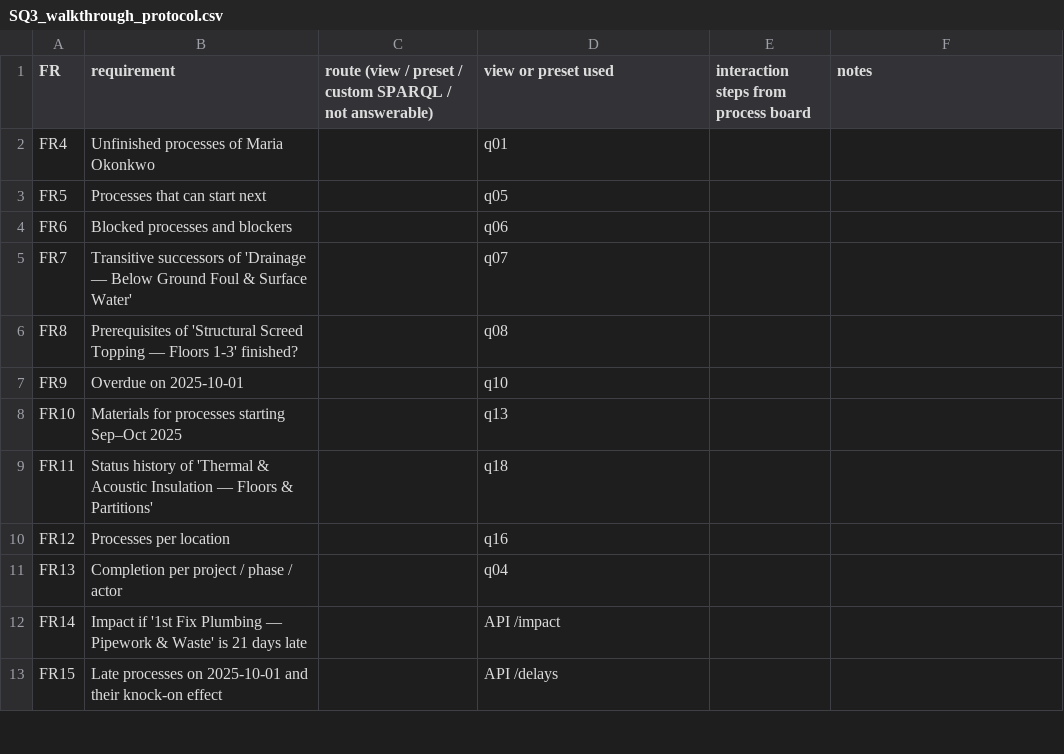
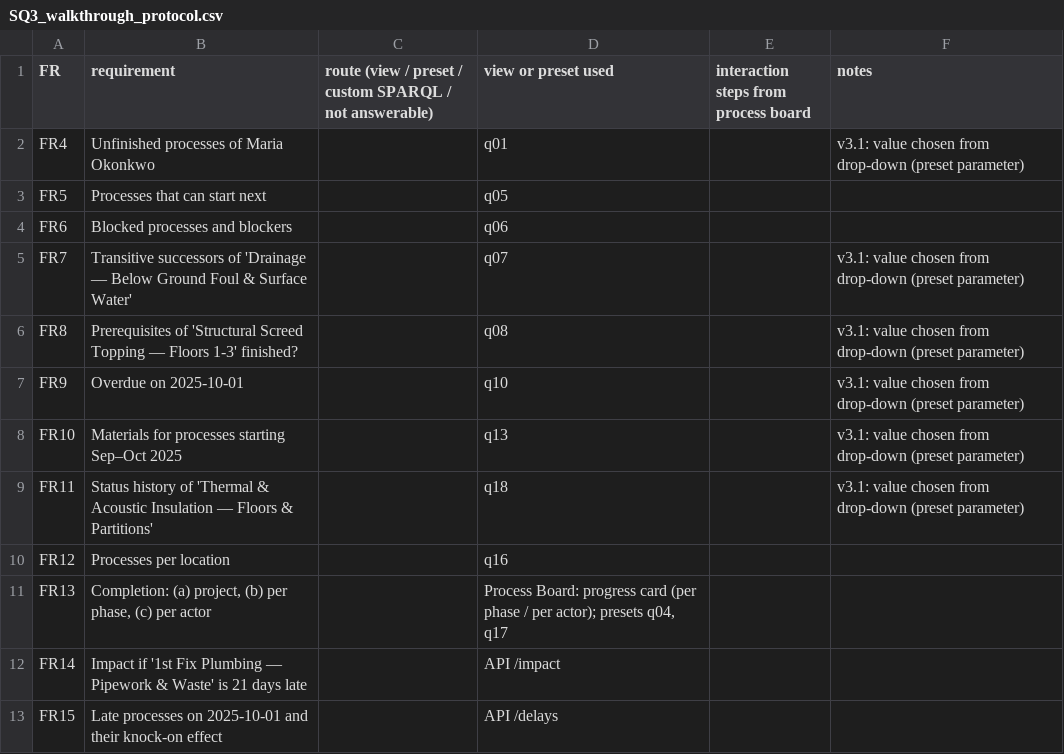
Before and after one commit to sukkarabd/ioc-process-manager, a CSV file: results/SQ3_walkthrough_protocol.csv, drawn as a sheet; only a part is shown.

Commit message:
Add files via upload
v3.1: parameterised presets, planned vs actual, delay impact and Delay Watch revised

```diff
--- a/results/SQ3_walkthrough_protocol.csv
+++ b/results/SQ3_walkthrough_protocol.csv
@@ -1,12 +1,12 @@
 FR,requirement,route (view / preset / custom SPARQL / not answerable),view or preset used,interaction steps from process board,notes
-FR4,Unfinished processes of Maria Okonkwo,,q01,,
+FR4,Unfinished processes of Maria Okonkwo,,q01,,v3.1: value chosen from drop-down (preset parameter)
 FR5,Processes that can start next,,q05,,
 FR6,Blocked processes and blockers,,q06,,
-FR7,Transitive successors of 'Drainage — Below Ground Foul & Surface Water',,q07,,
-FR8,Prerequisites of 'Structural Screed Topping — Floors 1-3' finished?,,q08,,
-FR9,Overdue on 2025-10-01,,q10,,
-FR10,Materials for processes starting Sep–Oct 2025,,q13,,
-FR11,Status history of 'Thermal & Acoustic Insulation — Floors & Partitions',,q18,,
+FR7,Transitive successors of 'Drainage — Below Ground Foul & Surface Water',,q07,,v3.1: value chosen from drop-down (preset parameter)
+FR8,Prerequisites of 'Structural Screed Topping — Floors 1-3' finished?,,q08,,v3.1: value chosen from drop-down (preset parameter)
+FR9,Overdue on 2025-10-01,,q10,,v3.1: value chosen from drop-down (preset parameter)
+FR10,Materials for processes starting Sep–Oct 2025,,q13,,v3.1: value chosen from drop-down (preset parameter)
+FR11,Status history of 'Thermal & Acoustic Insulation — Floors & Partitions',,q18,,v3.1: value chosen from drop-down (preset parameter)
 FR12,Processes per location,,q16,,
-FR13,Completion per project / phase / actor,,q04,,
+FR13,"Completion: (a) project, (b) per phase, (c) per actor",,"Process Board: progress card (per phase / per actor); presets q04, q17",,
 FR14,Impact if '1st Fix Plumbing — Pipework & Waste' is 21 days late,,API /impact,,
```
Also changed, not shown: 10 other files.
